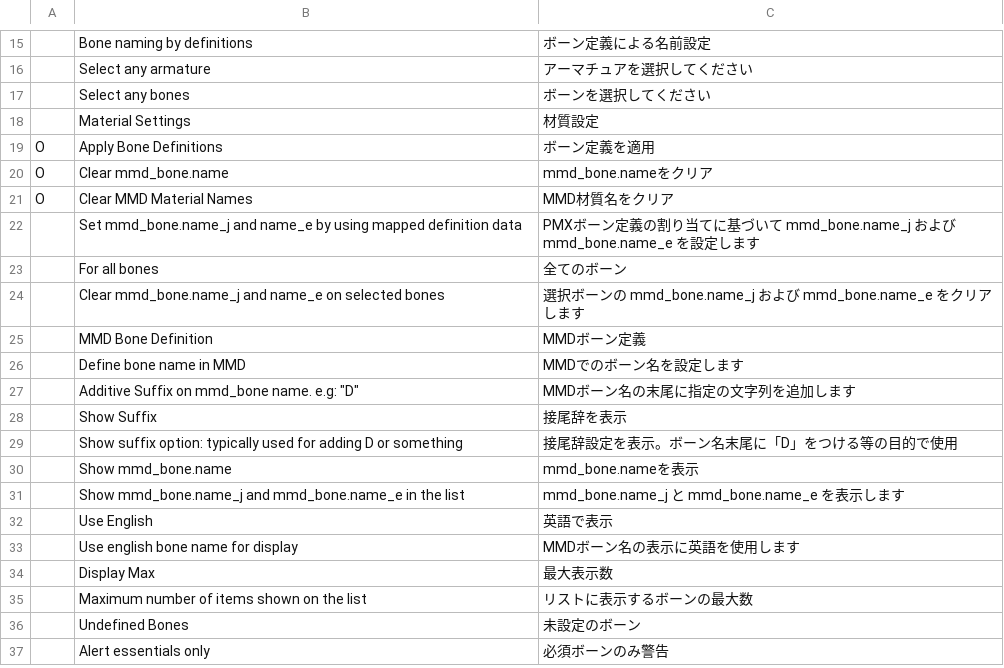
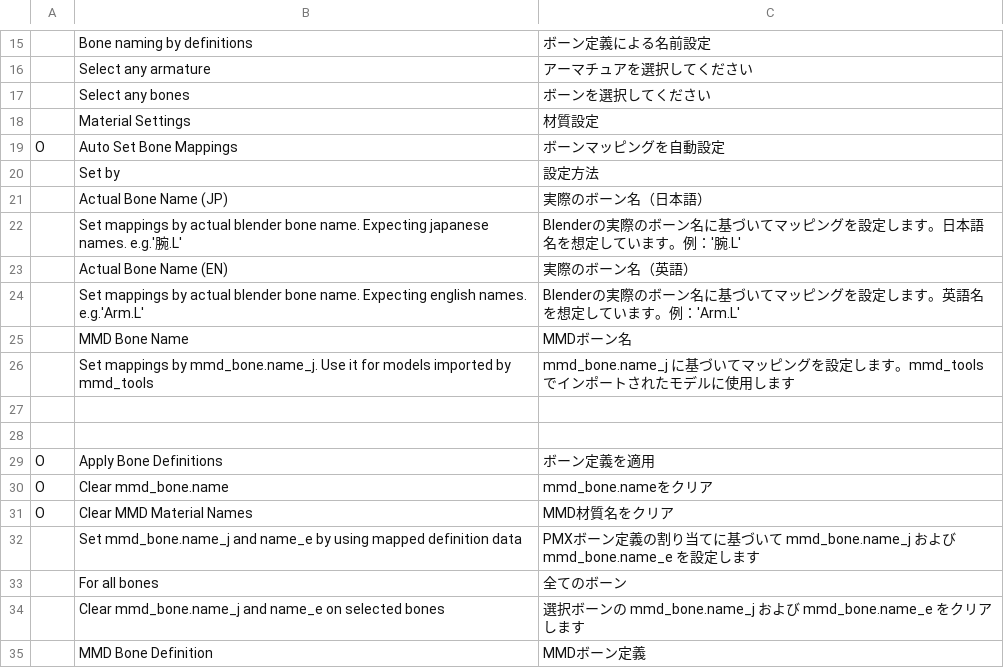
Before and after one commit to kafuji/mmd_helper, a TSV file: translations/ja_JP/ui.tsv, drawn as a sheet; only a part is shown, gaps mark what is left out; the shorter side is filled out with more unchanged rows; the diff names each change by its address in the sheet, - before the commit and + after, or states it on an @@ line.

Commit message:
Add auto bone mapping operator and enhance UI translations
- Implemented `MH_OT_auto_set_mappings` operator for automatic bone mapping based on predefined rules.
- Added helper functions for splitting bone names and handling trailing numbers.
- Updated UI to include the new operator in the Bone Mapping Tool panel.
- Enhanced Japanese translations for the new operator and its options.

```diff
--- a/translations/ja_JP/ui.tsv
+++ b/translations/ja_JP/ui.tsv
+row 19: O | Auto Set Bone Mappings | ボーンマッピングを自動設定
+row 20:  | Set by | 設定方法
+row 21:  | Actual Bone Name (JP) | 実際のボーン名（日本語）
+row 22:  | Set mappings by actual blender bone name. Expecting japanese names. e.g.'腕.L' | Blenderの実際のボーン名に基づいてマッピングを設定します。日本語名を想定しています。例：'腕.L'
+row 23:  | Actual Bone Name (EN) | 実際のボーン名（英語）
+row 24:  | Set mappings by actual blender bone name. Expecting english names. e.g.'Arm.L' | Blenderの実際のボーン名に基づいてマッピングを設定します。英語名を想定しています。例：'Arm.L'
+row 25:  | MMD Bone Name | MMDボーン名
+row 26:  | Set mappings by mmd_bone.name_j. Use it for models imported by mmd_tools | mmd_bone.name_j に基づいてマッピングを設定します。mmd_toolsでインポートされたモデルに使用します
+row 27: (empty)
+row 28: (empty)
```
Also changed, not shown: 3 other files.
